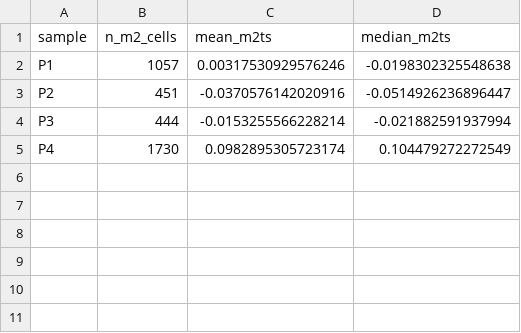
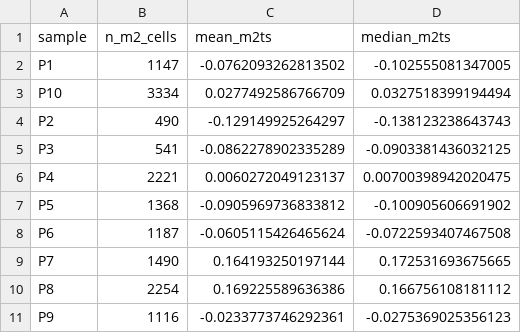
Before and after one commit to mulbagalamaq/Gastric-cancer-ScRNA-seq, a CSV file: tables/m2ts_summary_by_sample.csv, drawn as a sheet.

```diff
--- a/tables/m2ts_summary_by_sample.csv
+++ b/tables/m2ts_summary_by_sample.csv
@@ -1,5 +1,11 @@
 "sample","n_m2_cells","mean_m2ts","median_m2ts"
-"P1",1057,0.00317530929576246,-0.0198302325548638
-"P2",451,-0.0370576142020916,-0.0514926236896447
-"P3",444,-0.0153255566228214,-0.021882591937994
-"P4",1730,0.0982895305723174,0.104479272272549
+"P1",1147,-0.0762093262813502,-0.102555081347005
+"P10",3334,0.0277492586766709,0.0327518399194494
+"P2",490,-0.129149925264297,-0.138123238643743
+"P3",541,-0.0862278902335289,-0.0903381436032125
+"P4",2221,0.0060272049123137,0.00700398942020475
+"P5",1368,-0.0905969736833812,-0.100905606691902
+"P6",1187,-0.0605115426465624,-0.0722593407467508
+"P7",1490,0.164193250197144,0.172531693675665
+"P8",2254,0.169225589636386,0.166756108181112
+"P9",1116,-0.0233773746292361,-0.0275369025356123
```
Also changed, not shown: tables/m2ts_summary_by_celltype.csv, 16 other files.
